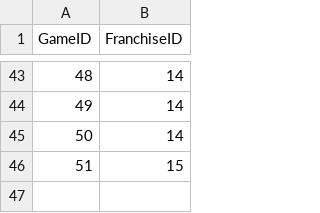
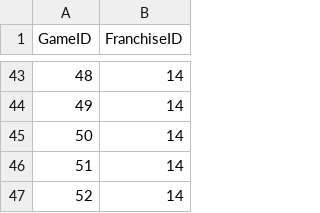
Before and after one commit to vascoalramos/my-game-stack, a CSV file: dataSets+pythonScripts/DataSets/GameBelongsFranchise.csv, drawn as a sheet; only a part is shown, gaps mark what is left out.

```diff
--- a/dataSets+pythonScripts/DataSets/GameBelongsFranchise.csv
+++ b/dataSets+pythonScripts/DataSets/GameBelongsFranchise.csv
@@ -45,2 +45,3 @@ GameID,FranchiseID
 50,14
-51,15
+51,14
+52,14
```
Also changed, not shown: dataSets+pythonScripts/DataSets/GameDeveloper.csv, dataSets+pythonScripts/DataSets/GameGenre.csv, 2 other files.
